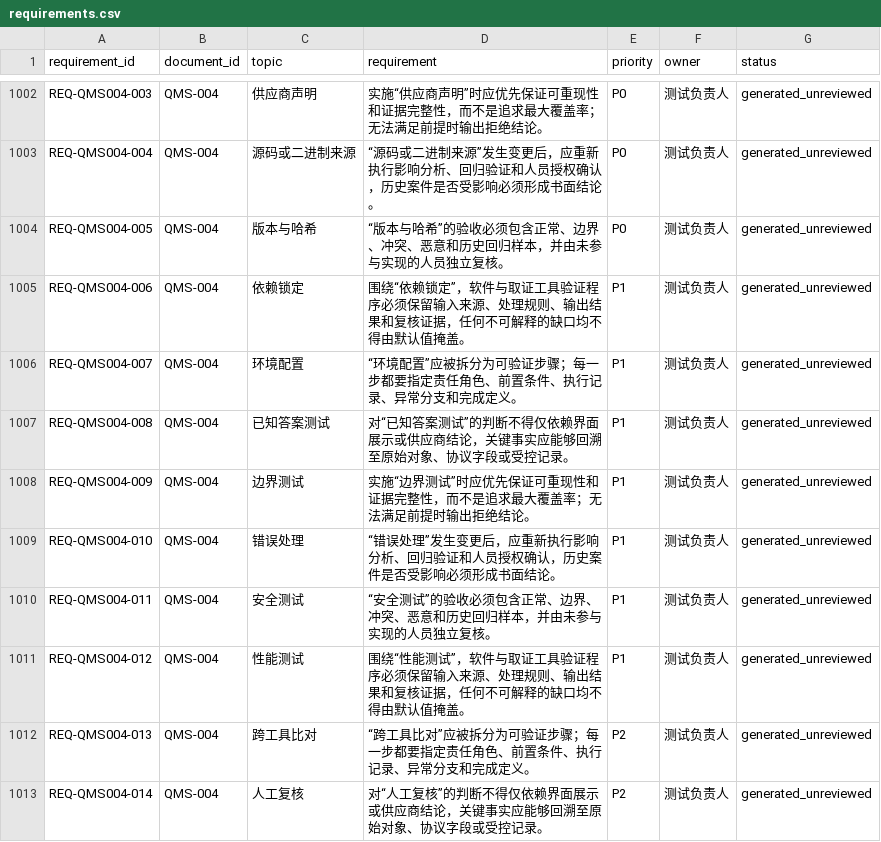
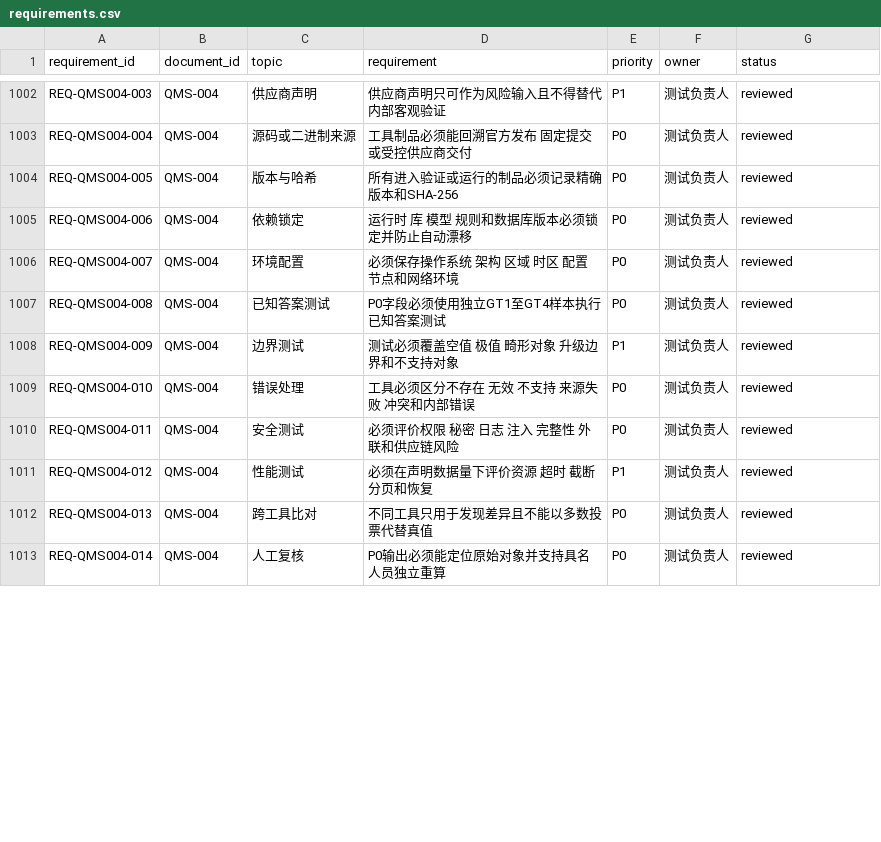
Before and after one commit to 24373054/FE-docx, a CSV file: catalogs/requirements.csv, drawn as a sheet; only a part is shown, gaps mark what is left out; the diff covers the shown part only; the diff names each change by its address in the sheet, - before the commit and + after, or states it on an @@ line.

```diff
--- a/catalogs/requirements.csv
+++ b/catalogs/requirements.csv
-D1002 (requirement): 实施“供应商声明”时应优先保证可重现性和证据完整性，而不是追求最大覆盖率；无法满足前提时输出拒绝结论。
+D1002 (requirement): 供应商声明只可作为风险输入且不得替代内部客观验证
-E1002 (priority): P0
+E1002 (priority): P1
-G1002:G1013 (status): generated_unreviewed
+G1002:G1013 (status): reviewed
-D1003 (requirement): “源码或二进制来源”发生变更后，应重新执行影响分析、回归验证和人员授权确认，历史案件是否受影响必须形成书面结论。
+D1003 (requirement): 工具制品必须能回溯官方发布 固定提交或受控供应商交付
-D1004 (requirement): “版本与哈希”的验收必须包含正常、边界、冲突、恶意和历史回归样本，并由未参与实现的人员独立复核。
+D1004 (requirement): 所有进入验证或运行的制品必须记录精确版本和SHA-256
-D1005 (requirement): 围绕“依赖锁定”，软件与取证工具验证程序必须保留输入来源、处理规则、输出结果和复核证据，任何不可解释的缺口均不得由默认值掩盖。
+D1005 (requirement): 运行时 库 模型 规则和数据库版本必须锁定并防止自动漂移
-E1005:E1007 (priority): P1
+E1005:E1007 (priority): P0
-D1006 (requirement): “环境配置”应被拆分为可验证步骤；每一步都要指定责任角色、前置条件、执行记录、异常分支和完成定义。
+D1006 (requirement): 必须保存操作系统 架构 区域 时区 配置 节点和网络环境
-D1007 (requirement): 对“已知答案测试”的判断不得仅依赖界面展示或供应商结论，关键事实应能够回溯至原始对象、协议字段或受控记录。
+D1007 (requirement): P0字段必须使用独立GT1至GT4样本执行已知答案测试
-D1008 (requirement): 实施“边界测试”时应优先保证可重现性和证据完整性，而不是追求最大覆盖率；无法满足前提时输出拒绝结论。
+D1008 (requirement): 测试必须覆盖空值 极值 畸形对象 升级边界和不支持对象
-D1009 (requirement): “错误处理”发生变更后，应重新执行影响分析、回归验证和人员授权确认，历史案件是否受影响必须形成书面结论。
+D1009 (requirement): 工具必须区分不存在 无效 不支持 来源失败 冲突和内部错误
-E1009:E1010 (priority): P1
+E1009:E1010 (priority): P0
-D1010 (requirement): “安全测试”的验收必须包含正常、边界、冲突、恶意和历史回归样本，并由未参与实现的人员独立复核。
+D1010 (requirement): 必须评价权限 秘密 日志 注入 完整性 外联和供应链风险
-D1011 (requirement): 围绕“性能测试”，软件与取证工具验证程序必须保留输入来源、处理规则、输出结果和复核证据，任何不可解释的缺口均不得由默认值掩盖。
+D1011 (requirement): 必须在声明数据量下评价资源 超时 截断 分页和恢复
-D1012 (requirement): “跨工具比对”应被拆分为可验证步骤；每一步都要指定责任角色、前置条件、执行记录、异常分支和完成定义。
+D1012 (requirement): 不同工具只用于发现差异且不能以多数投票代替真值
-E1012:E1013 (priority): P2
+E1012:E1013 (priority): P0
-D1013 (requirement): 对“人工复核”的判断不得仅依赖界面展示或供应商结论，关键事实应能够回溯至原始对象、协议字段或受控记录。
+D1013 (requirement): P0输出必须能定位原始对象并支持具名人员独立重算
```
Also changed, not shown: 125 edited cells elsewhere in this file, catalogs/tests.csv, 4 other files.
